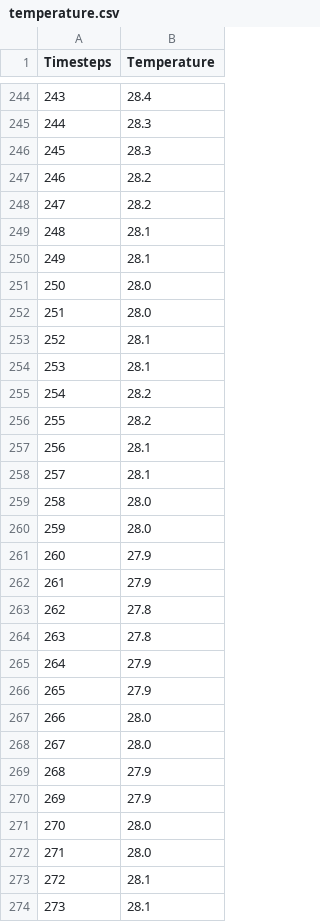
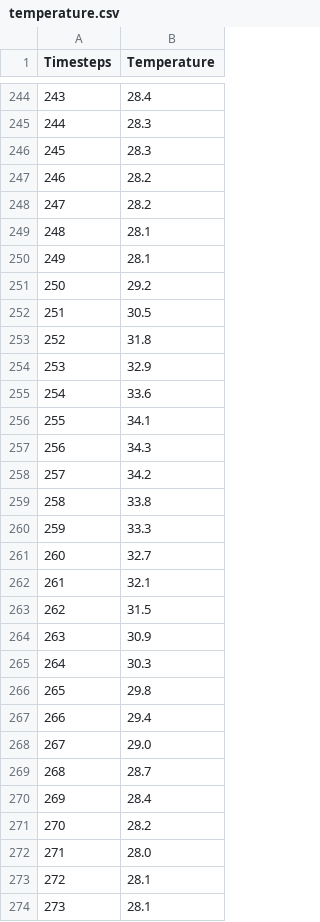
Before and after one commit to ThomasNah5/AI-Data-Management, a CSV file: Lab_2/data/temperature.csv, drawn as a sheet; only a part is shown, gaps mark what is left out; the diff covers the shown part only.

```diff
--- a/Lab_2/data/temperature.csv
+++ b/Lab_2/data/temperature.csv
@@ -250,23 +250,23 @@ Timesteps,Temperature
 249,28.1
-250,28.0
-251,28.0
-252,28.1
-253,28.1
-254,28.2
-255,28.2
-256,28.1
-257,28.1
-258,28.0
-259,28.0
-260,27.9
-261,27.9
-262,27.8
-263,27.8
-264,27.9
-265,27.9
-266,28.0
-267,28.0
-268,27.9
-269,27.9
-270,28.0
+250,29.2
+251,30.5
+252,31.8
+253,32.9
+254,33.6
+255,34.1
+256,34.3
+257,34.2
+258,33.8
+259,33.3
+260,32.7
+261,32.1
+262,31.5
+263,30.9
+264,30.3
+265,29.8
+266,29.4
+267,29.0
+268,28.7
+269,28.4
+270,28.2
 271,28.0
```
Also changed, not shown: 42 edited cells elsewhere in this file, 11 other files.
